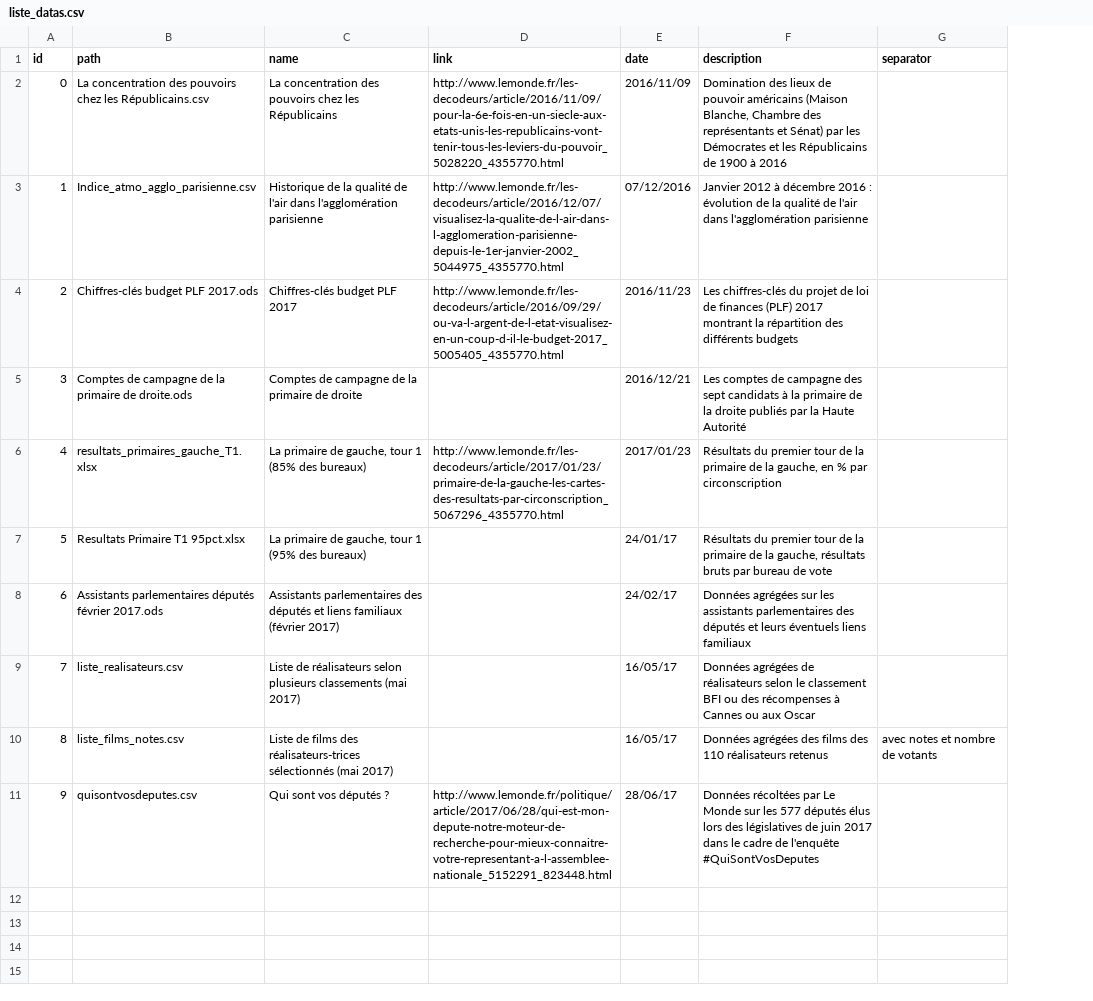
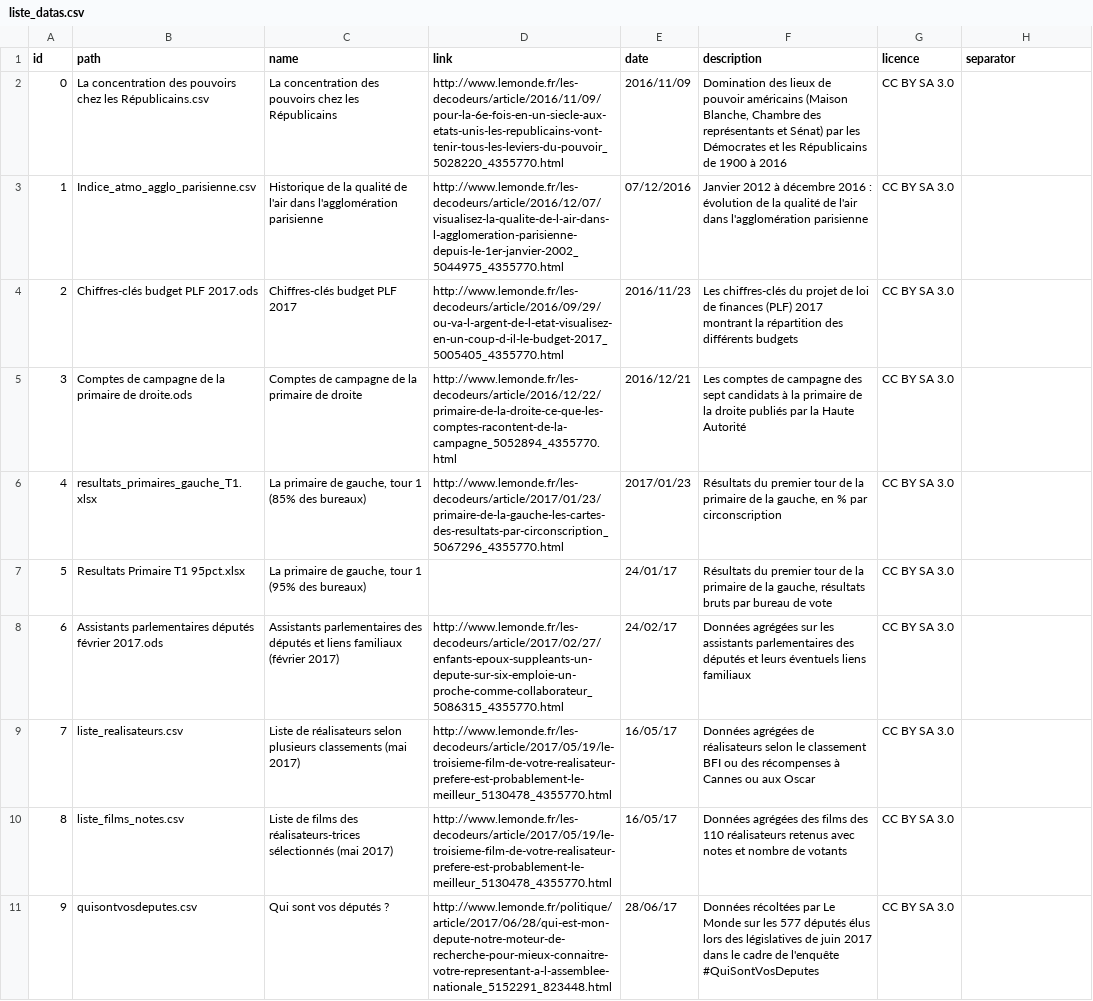
Before and after one commit to decodeurs/data, a CSV file: liste_datas.csv, drawn as a sheet; addresses are those after the commit; the diff names each change by its address in the sheet, - before the commit and + after, or states it on an @@ line.

Commit message:
Mise à jour des descriptions des données

```diff
--- a/liste_datas.csv
+++ b/liste_datas.csv
+column G (licence), rows 2-11: all CC BY SA 3.0
-D5 (link): (empty)
+D5 (link): http://www.lemonde.fr/les-decodeurs/article/2016/12/22/primaire-de-la-droite-ce-que-les-comptes-racontent-de-la-campagne_5052894_4355770.html
-D8 (link): (empty)
+D8 (link): http://www.lemonde.fr/les-decodeurs/article/2017/02/27/enfants-epoux-suppleants-un-depute-sur-six-emploie-un-proche-comme-collaborateur_5086315_4355770.html
-D9:D10 (link): (empty)
+D9:D10 (link): http://www.lemonde.fr/les-decodeurs/article/2017/05/19/le-troisieme-film-de-votre-realisateur-prefere-est-probablement-le-meilleur_5130478_4355770.html
-F10 (description): …réalisateurs retenus
+F10 (description): …réalisateurs retenus avec notes et nombre de votants
-H10 (separator): avec notes et nombre de votants
+H10 (separator): (empty)
```
